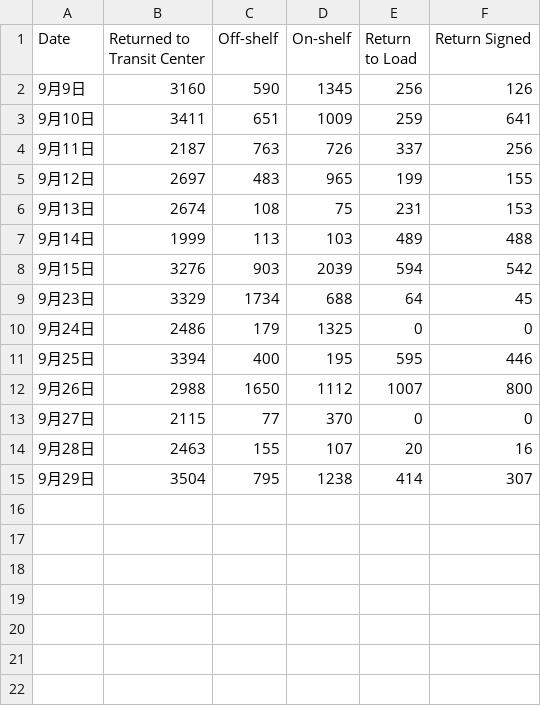
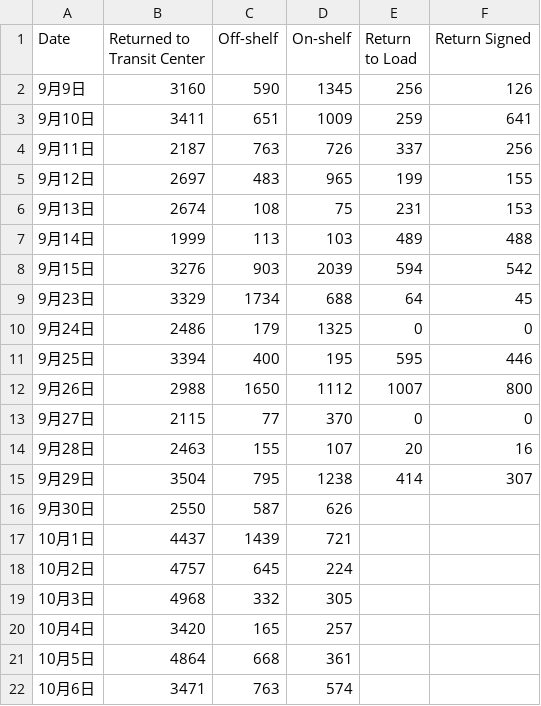
Before and after one commit to peijin0405/gofo-return-op-dashboard, a CSV file: data.csv, drawn as a sheet; the diff names each change by its address in the sheet, - before the commit and + after, or states it on an @@ line.

Commit message:
add 10/7

```diff
--- a/data.csv
+++ b/data.csv
+row 16: 9月30日 | 2550 | 587 | 626
+row 17: 10月1日 | 4437 | 1439 | 721
+row 18: 10月2日 | 4757 | 645 | 224
+row 19: 10月3日 | 4968 | 332 | 305
+row 20: 10月4日 | 3420 | 165 | 257
+row 21: 10月5日 | 4864 | 668 | 361
+row 22: 10月6日 | 3471 | 763 | 574
```
